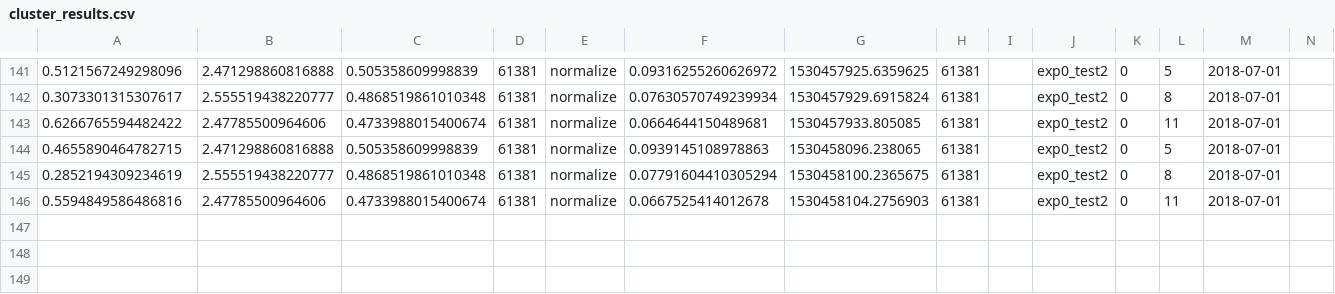
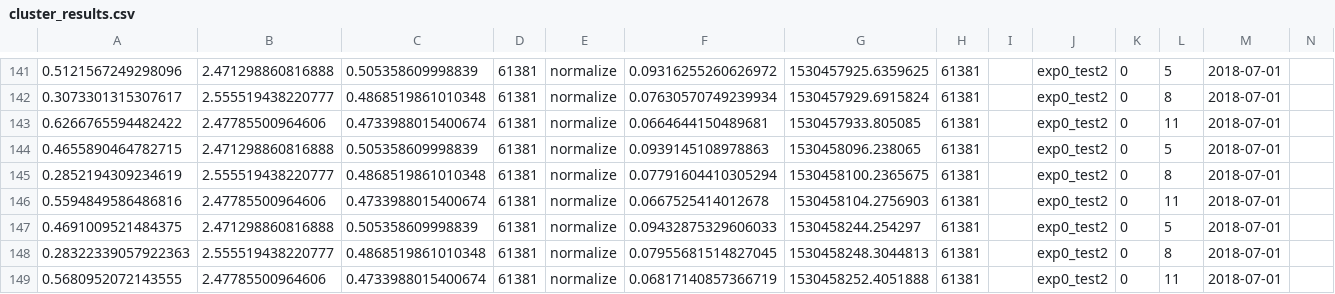
Before and after one commit to SaintlyVi/DLR_DB, a CSV file: results/cluster_results.csv, drawn as a sheet; only a part is shown, gaps mark what is left out; the diff names each change by its address in the sheet, - before the commit and + after, or states it on an @@ line.

```diff
--- a/results/cluster_results.csv
+++ b/results/cluster_results.csv
+row 147: 0.4691009521484375 | 2.471298860816888 | 0.505358609998839 | 61381 | normalize | 0.09432875329606033 | 1530458244.254297 | 61381 |  | exp0_test2 | 0 | 5 | 2018-07-01
+row 148: 0.28322339057922363 | 2.555519438220777 | 0.4868519861010348 | 61381 | normalize | 0.07955681514827045 | 1530458248.3044813 | 61381 |  | exp0_test2 | 0 | 8 | 2018-07-01
+row 149: 0.5680952072143555 | 2.47785500964606 | 0.4733988015400674 | 61381 | normalize | 0.06817140857366719 | 1530458252.4051888 | 61381 |  | exp0_test2 | 0 | 11 | 2018-07-01
```
Also changed, not shown: 1 other file.
